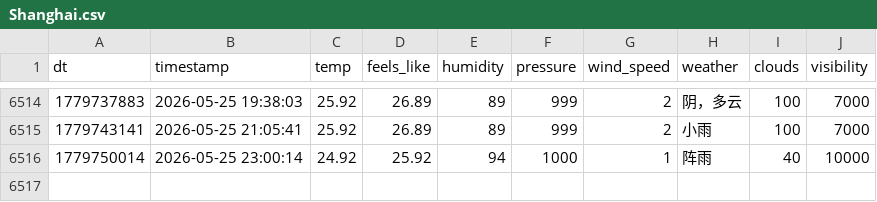
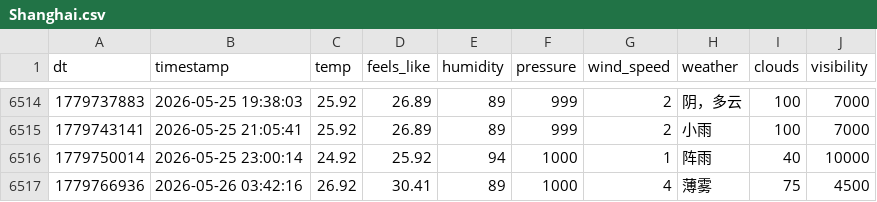
Before and after one commit to FireStar0507/OWMweather-logger, a CSV file: weather_data/Shanghai.csv, drawn as a sheet; only a part is shown, gaps mark what is left out; the diff names each change by its address in the sheet, - before the commit and + after, or states it on an @@ line.

```diff
--- a/weather_data/Shanghai.csv
+++ b/weather_data/Shanghai.csv
+row 6517: 1779766936 | 2026-05-26 03:42:16 | 26.92 | 30.41 | 89 | 1000 | 4 | 薄雾 | 75 | 4500
```
Also changed, not shown: weather_data/Beijing.csv, weather_data/Foshan.csv.
